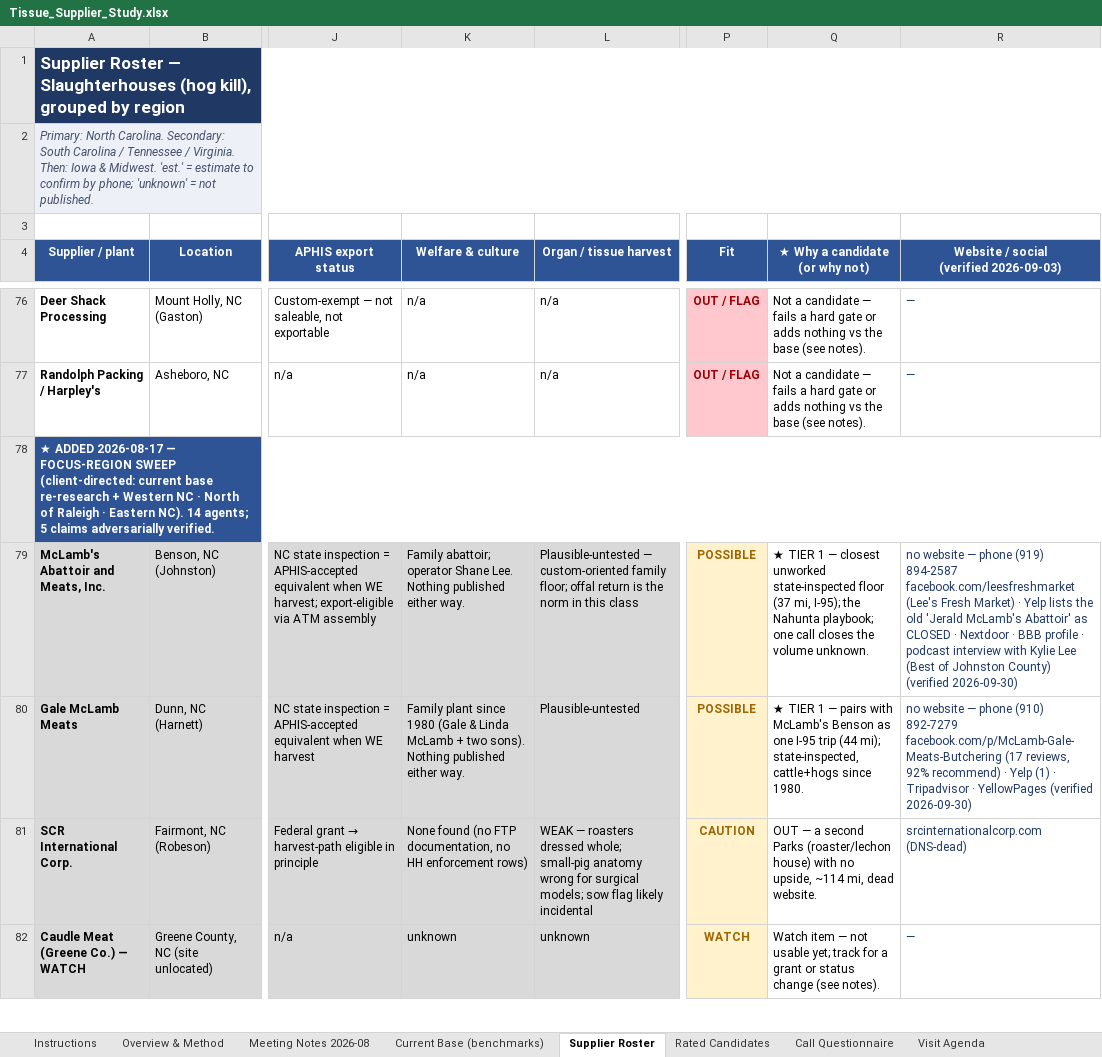
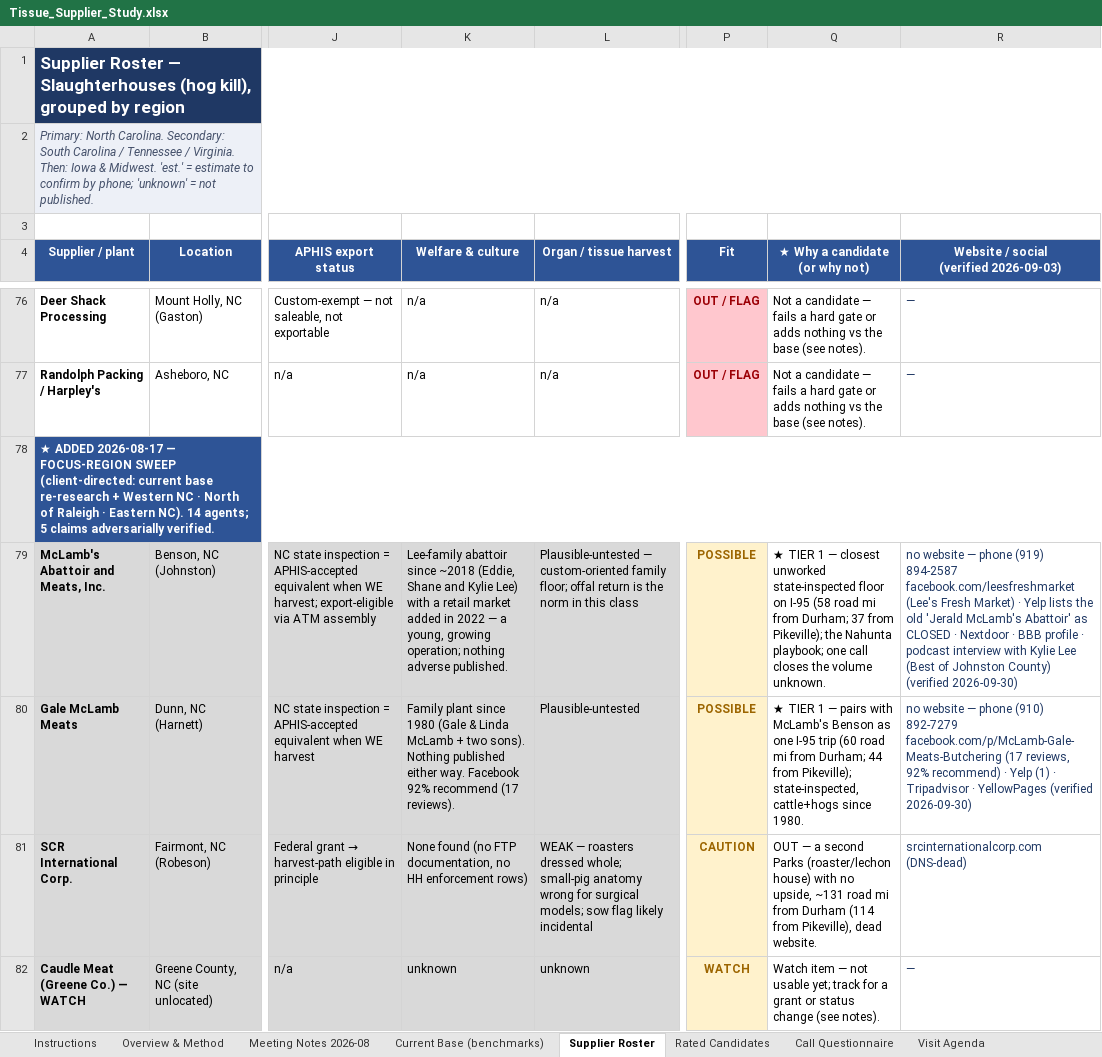
Before and after one commit to naviero1/Claude-Works, an Excel workbook: Tissue Supplier Research/Tissue_Supplier_Study.xlsx, sheet Supplier Roster, drawn as a sheet; only a part is shown, gaps mark what is left out; values as stored, in another font and other column widths than the file's, no borders; the diff covers the shown part only; the diff names each change by its address in the sheet, - before the commit and + after, or states it on an @@ line.

```diff
--- a/Tissue Supplier Research/Tissue_Supplier_Study.xlsx (sheet Supplier Roster)
+++ b/Tissue Supplier Research/Tissue_Supplier_Study.xlsx (sheet Supplier Roster)
-K79 (Welfare & culture): Family abattoir; operator Shane Lee. Nothing published either way.
+K79 (Welfare & culture): Lee-family abattoir since ~2018 (Eddie, Shane and Kylie Lee) with a retail market added in 2022 — a young, growing operation; nothing adverse published.
-Q79 (★ Why a candidate (or why not)): …state-inspected floor (37 mi, I-95); the Nahunta…
+Q79 (★ Why a candidate (or why not)): …state-inspected floor on I-95 (58 road mi from Durham; 37 from Pikeville); the Nahunta…
-K80 (Welfare & culture): …either way.
+K80 (Welfare & culture): …either way. Facebook 92% recommend (17 reviews).
-Q80 (★ Why a candidate (or why not)): …I-95 trip (44 mi); state-inspected, cattle+hogs…
+Q80 (★ Why a candidate (or why not)): …I-95 trip (60 road mi from Durham; 44 from Pikeville); state-inspected, cattle+hogs…
-Q81 (★ Why a candidate (or why not)): …no upside, ~114 mi, dead website.
+Q81 (★ Why a candidate (or why not)): …no upside, ~131 road mi from Durham (114 from Pikeville), dead website.
```
Also changed, not shown: 37 edited cells elsewhere in this sheet, sheet Instructions, sheet Rated Candidates, sheet Current Base (benchmarks), 1 other file.
